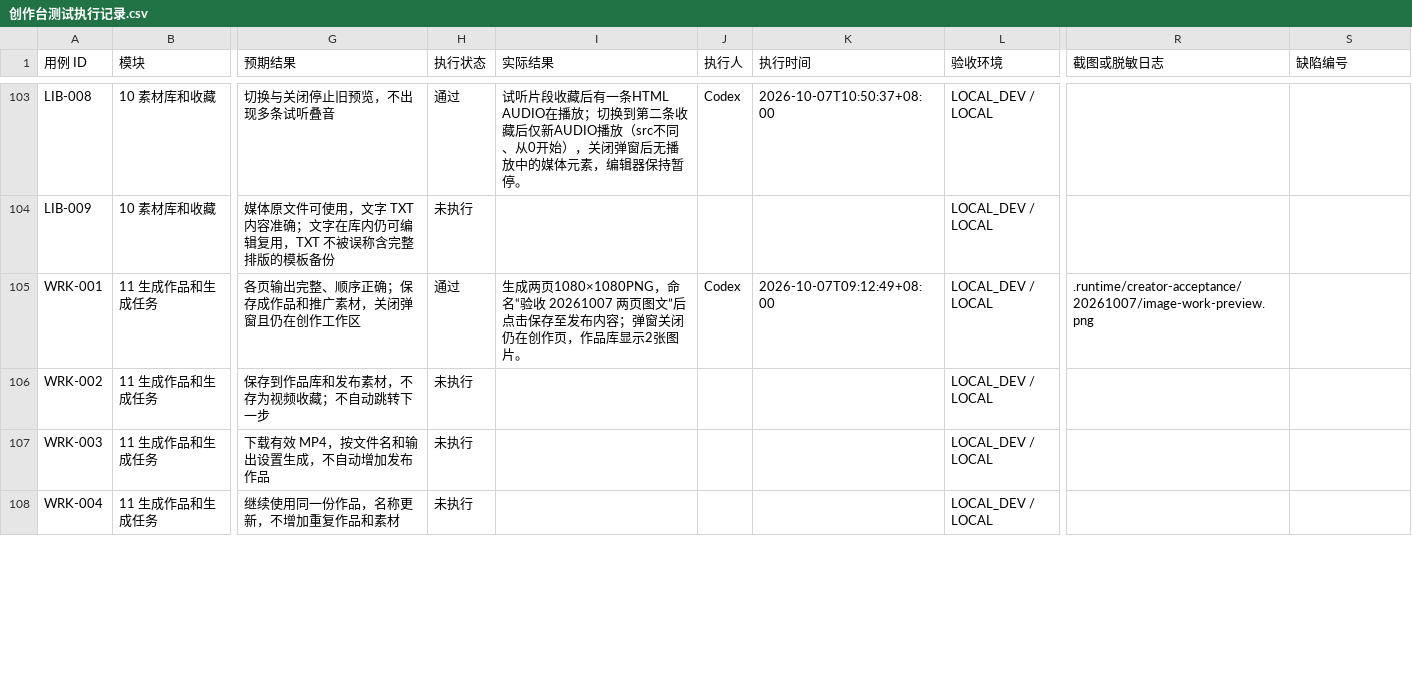
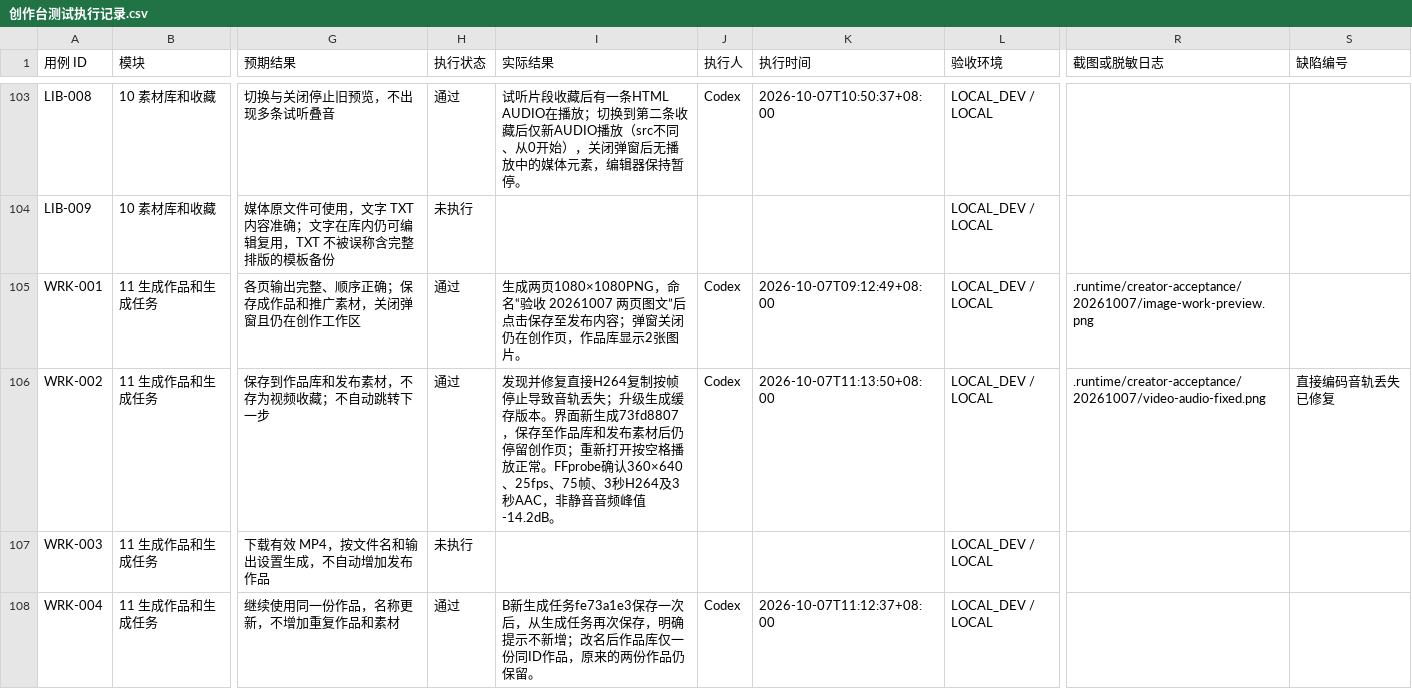
Before and after one commit to Jerry1254/wallpapersapp, a CSV file: docs/creator-studio/创作台测试执行记录.csv, drawn as a sheet; only a part is shown, gaps mark what is left out; the diff covers the shown part only; the diff names each change by its address in the sheet, - before the commit and + after, or states it on an @@ line.

Commit message:
fix(creator): preserve audio when muxing directly encoded video

```diff
--- a/docs/creator-studio/创作台测试执行记录.csv
+++ b/docs/creator-studio/创作台测试执行记录.csv
-H106 (执行状态): 未执行
+H106 (执行状态): 通过
-I106 (实际结果): (empty)
+I106 (实际结果): 发现并修复直接H264复制按帧停止导致音轨丢失；升级生成缓存版本。界面新生成73fd8807，保存至作品库和发布素材后仍停留创作页；重新打开按空格播放正常。FFprobe确认360×640、25fps、75帧、3秒H264及3秒AAC，非静音音频峰值-14.2dB。
-J106 (执行人): (empty)
+J106 (执行人): Codex
-K106 (执行时间): (empty)
+K106 (执行时间): 2026-10-07T11:13:50+08:00
-R106 (截图或脱敏日志): (empty)
+R106 (截图或脱敏日志): .runtime/creator-acceptance/20261007/video-audio-fixed.png
-S106 (缺陷编号): (empty)
+S106 (缺陷编号): 直接编码音轨丢失已修复
-H108 (执行状态): 未执行
+H108 (执行状态): 通过
-I108 (实际结果): (empty)
+I108 (实际结果): B新生成任务fe73a1e3保存一次后，从生成任务再次保存，明确提示不新增；改名后作品库仅一份同ID作品，原来的两份作品仍保留。
-J108 (执行人): (empty)
+J108 (执行人): Codex
-K108 (执行时间): (empty)
+K108 (执行时间): 2026-10-07T11:12:37+08:00
```
Also changed, not shown: 26 edited cells elsewhere in this file, 3 other files.
